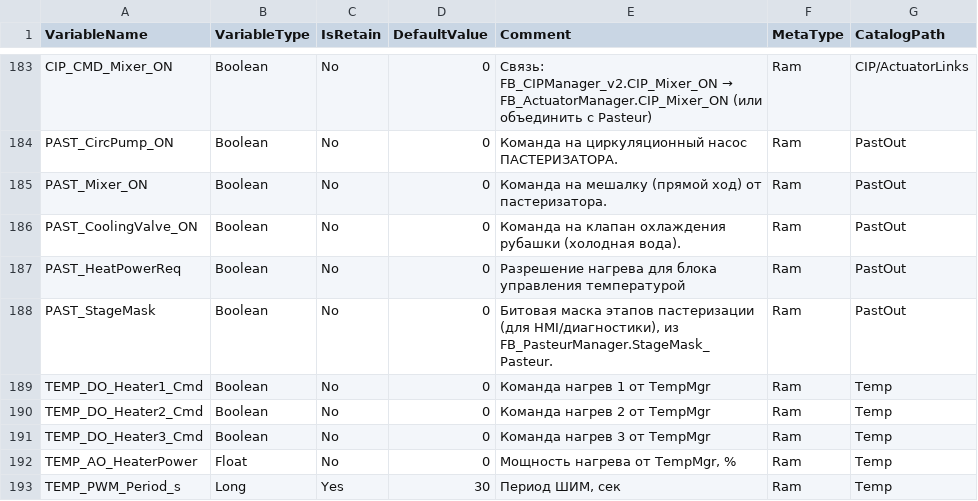
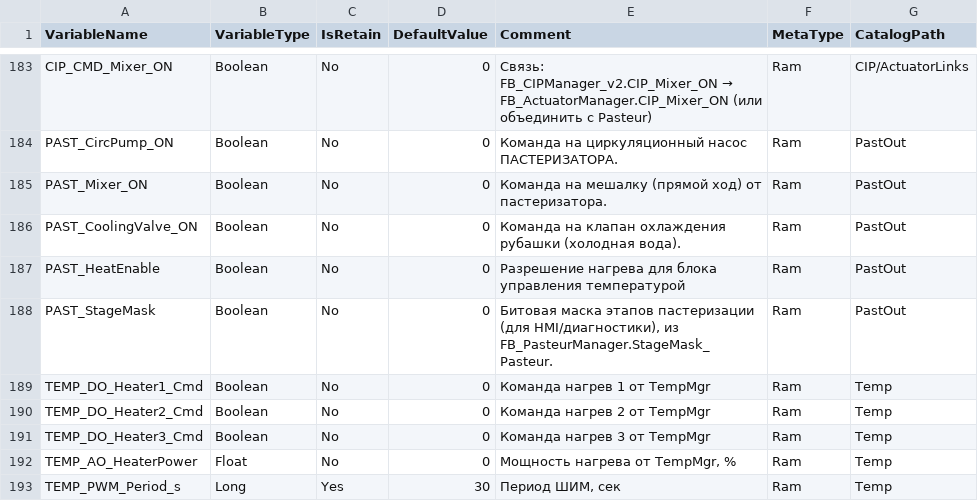
Before and after one commit to Solute666/Paster, a CSV file: docs/config/Pasterizator_Стандартные_Переменные.csv, drawn as a sheet; only a part is shown, gaps mark what is left out.

Commit message:
Rename pasteurization heat enable signal

```diff
--- a/docs/config/Pasterizator_Стандартные_Переменные.csv
+++ b/docs/config/Pasterizator_Стандартные_Переменные.csv
@@ -186,3 +186,3 @@ PAST_Mixer_ON;Boolean;No;0;Команда на мешалку (прямой хо
 PAST_CoolingValve_ON;Boolean;No;0;Команда на клапан охлаждения рубашки (холодная вода).;Ram;PastOut
-PAST_HeatPowerReq;Boolean;No;0;Разрешение нагрева для блока управления температурой;Ram;PastOut
+PAST_HeatEnable;Boolean;No;0;Разрешение нагрева для блока управления температурой;Ram;PastOut
 PAST_StageMask;Boolean;No;0;Битовая маска этапов пастеризации (для HMI/диагностики), из FB_PasteurManager.StageMask_Pasteur.;Ram;PastOut
```
Also changed, not shown: 3 other files.
